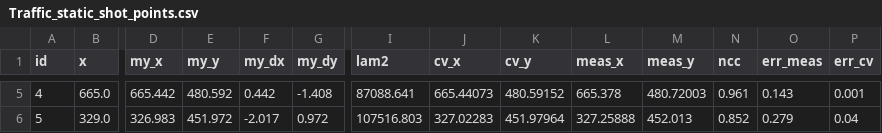
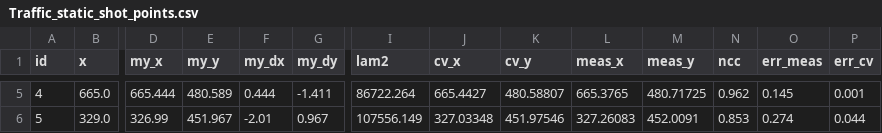
Before and after one commit to Librey/csc8830-computer-vision, a CSV file: module6/part_a/validation/Traffic_static_shot_points.csv, drawn as a sheet; only a part is shown, gaps mark what is left out; the diff covers the shown part only; the diff names each change by its address in the sheet, - before the commit and + after, or states it on an @@ line.

```diff
--- a/module6/part_a/validation/Traffic_static_shot_points.csv
+++ b/module6/part_a/validation/Traffic_static_shot_points.csv
-D5 (my_x): 665.442
+D5 (my_x): 665.444
-E5 (my_y): 480.592
+E5 (my_y): 480.589
-F5 (my_dx): 0.442
+F5 (my_dx): 0.444
-G5 (my_dy): -1.408
+G5 (my_dy): -1.411
-I5 (lam2): 87088.641
+I5 (lam2): 86722.264
-J5 (cv_x): 665.44073
+J5 (cv_x): 665.4427
-K5 (cv_y): 480.59152
+K5 (cv_y): 480.58807
-L5 (meas_x): 665.378
+L5 (meas_x): 665.3765
-M5 (meas_y): 480.72003
+M5 (meas_y): 480.71725
-N5 (ncc): 0.961
+N5 (ncc): 0.962
-O5 (err_meas): 0.143
+O5 (err_meas): 0.145
-D6 (my_x): 326.983
+D6 (my_x): 326.99
-E6 (my_y): 451.972
+E6 (my_y): 451.967
-F6 (my_dx): -2.017
+F6 (my_dx): -2.01
-G6 (my_dy): 0.972
+G6 (my_dy): 0.967
-I6 (lam2): 107516.803
+I6 (lam2): 107556.149
-J6 (cv_x): 327.02283
+J6 (cv_x): 327.03348
-K6 (cv_y): 451.97964
+K6 (cv_y): 451.97546
-L6 (meas_x): 327.25888
+L6 (meas_x): 327.26083
-M6 (meas_y): 452.013
+M6 (meas_y): 452.0091
-N6 (ncc): 0.852
+N6 (ncc): 0.853
-O6 (err_meas): 0.279
+O6 (err_meas): 0.274
-P6 (err_cv): 0.04
+P6 (err_cv): 0.044
```
Also changed, not shown: 38 edited cells elsewhere in this file, module6/part_a/output/Traffic_static_shot_stats.csv, 30 other files.
